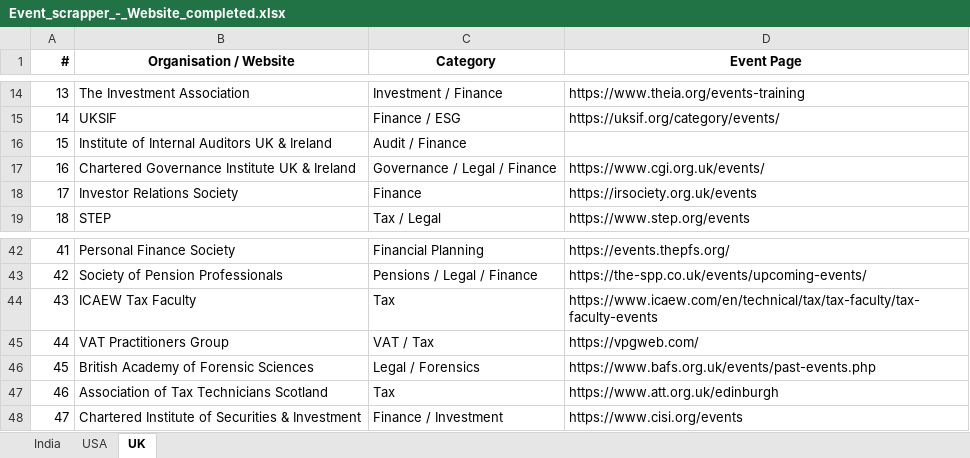
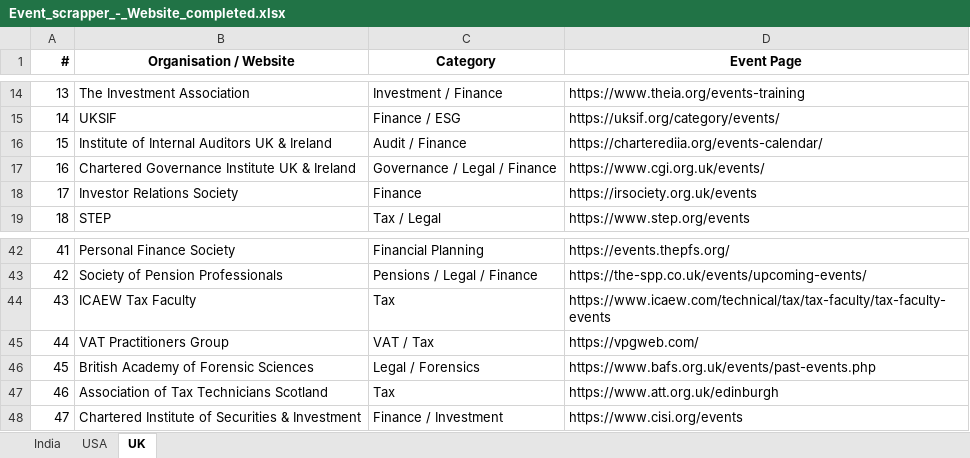
Before and after one commit to marketing-m2k/Expertly_events, an Excel workbook: Sources/Event_scrapper_-_Website_completed.xlsx, sheet UK, drawn as a sheet; only a part is shown, gaps mark what is left out; values as stored, in another font and other column widths than the file's, no borders; the diff names each change by its address in the sheet, - before the commit and + after, or states it on an @@ line.

Commit message:
Fix ICAEW Tax Faculty URL, add IIA UK & Ireland events page

```diff
--- a/Sources/Event_scrapper_-_Website_completed.xlsx (sheet UK)
+++ b/Sources/Event_scrapper_-_Website_completed.xlsx (sheet UK)
-D16 (Event Page): (empty)
+D16 (Event Page): https://charterediia.org/events-calendar/
-D44 (Event Page): https://www.icaew.com/en/technical/tax/tax-faculty/tax-faculty-events
+D44 (Event Page): https://www.icaew.com/technical/tax/tax-faculty/tax-faculty-events
```
